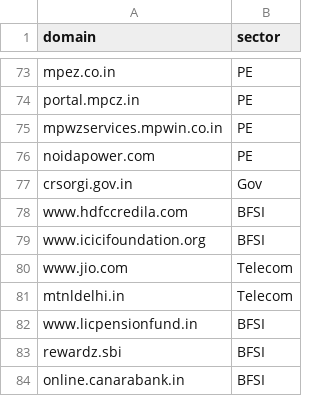
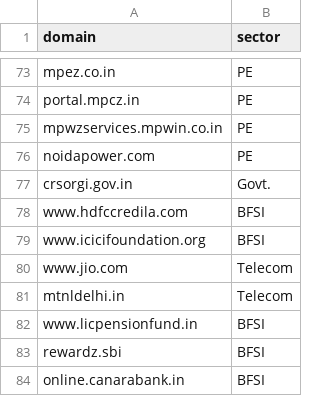
Before and after one commit to Valvahen/detect-phishing-domains, a CSV file: FINALE/final-app/my_app/data/whitelist.csv, drawn as a sheet; only a part is shown, gaps mark what is left out; the diff covers the shown part only.

```diff
--- a/FINALE/final-app/my_app/data/whitelist.csv
+++ b/FINALE/final-app/my_app/data/whitelist.csv
@@ -76,3 +76,3 @@ mpwzservices.mpwin.co.in,PE
 noidapower.com,PE
-crsorgi.gov.in,Gov
+crsorgi.gov.in,Govt.
 www.hdfccredila.com,BFSI
```
Also changed, not shown: 9 edited cells elsewhere in this file.
